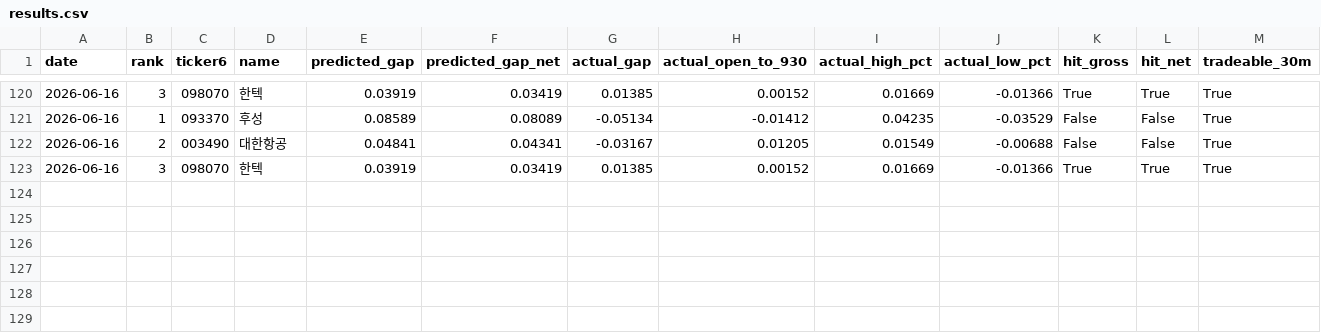
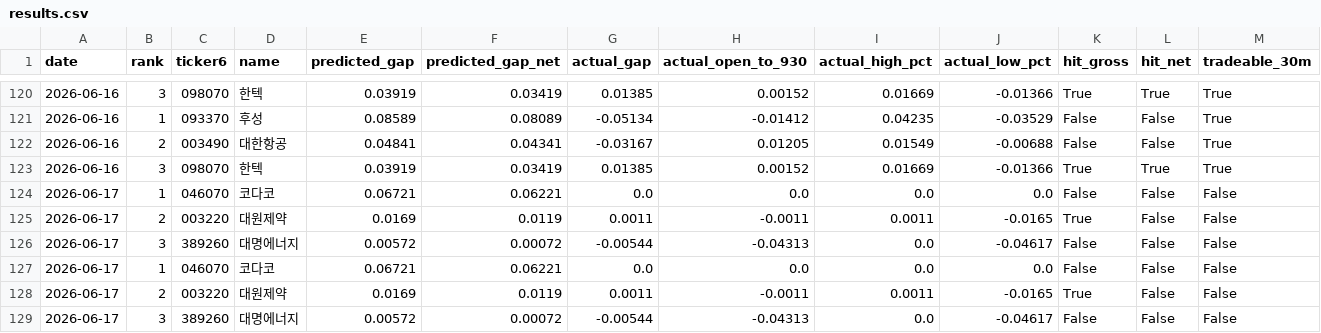
Before and after one commit to melingo-o/danta-screener, a CSV file: data/journal/results.csv, drawn as a sheet; only a part is shown, gaps mark what is left out; the diff names each change by its address in the sheet, - before the commit and + after, or states it on an @@ line.

```diff
--- a/data/journal/results.csv
+++ b/data/journal/results.csv
+row 124: 2026-06-17 | 1 | 046070 | 코다코 | 0.06721 | 0.06221 | 0.0 | 0.0 | 0.0 | 0.0 | False | False | False
+row 125: 2026-06-17 | 2 | 003220 | 대원제약 | 0.0169 | 0.0119 | 0.0011 | -0.0011 | 0.0011 | -0.0165 | True | False | False
+row 126: 2026-06-17 | 3 | 389260 | 대명에너지 | 0.00572 | 0.00072 | -0.00544 | -0.04313 | 0.0 | -0.04617 | False | False | False
+row 127: 2026-06-17 | 1 | 046070 | 코다코 | 0.06721 | 0.06221 | 0.0 | 0.0 | 0.0 | 0.0 | False | False | False
+row 128: 2026-06-17 | 2 | 003220 | 대원제약 | 0.0169 | 0.0119 | 0.0011 | -0.0011 | 0.0011 | -0.0165 | True | False | False
+row 129: 2026-06-17 | 3 | 389260 | 대명에너지 | 0.00572 | 0.00072 | -0.00544 | -0.04313 | 0.0 | -0.04617 | False | False | False
```
